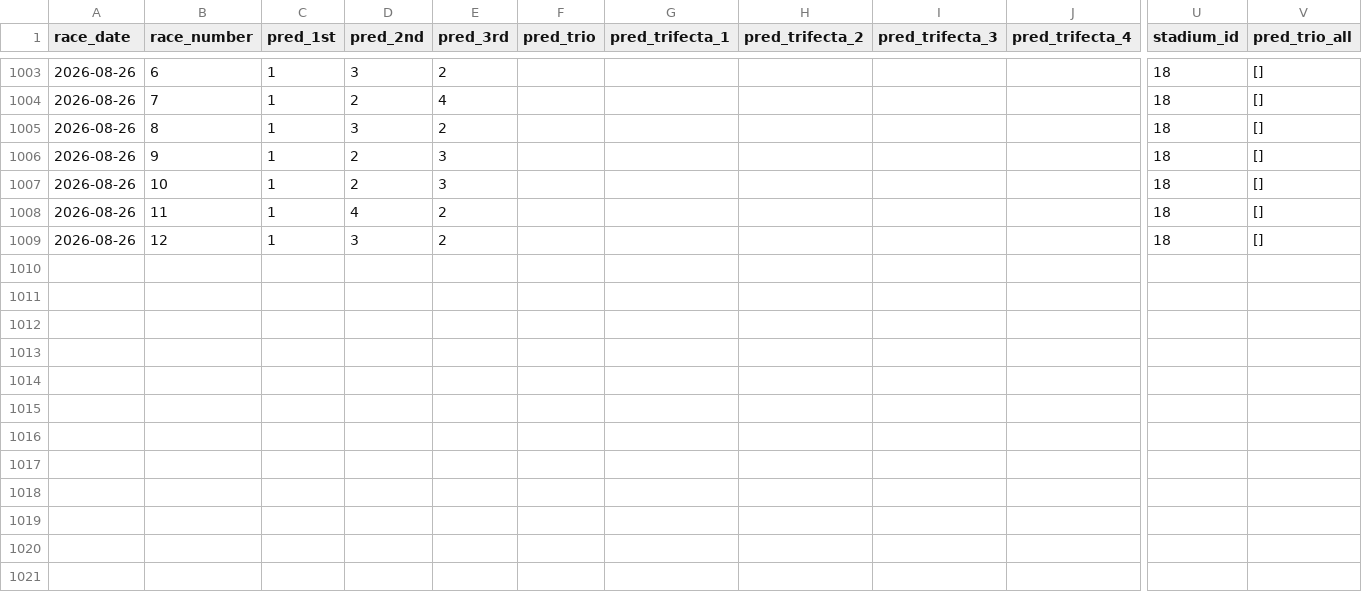
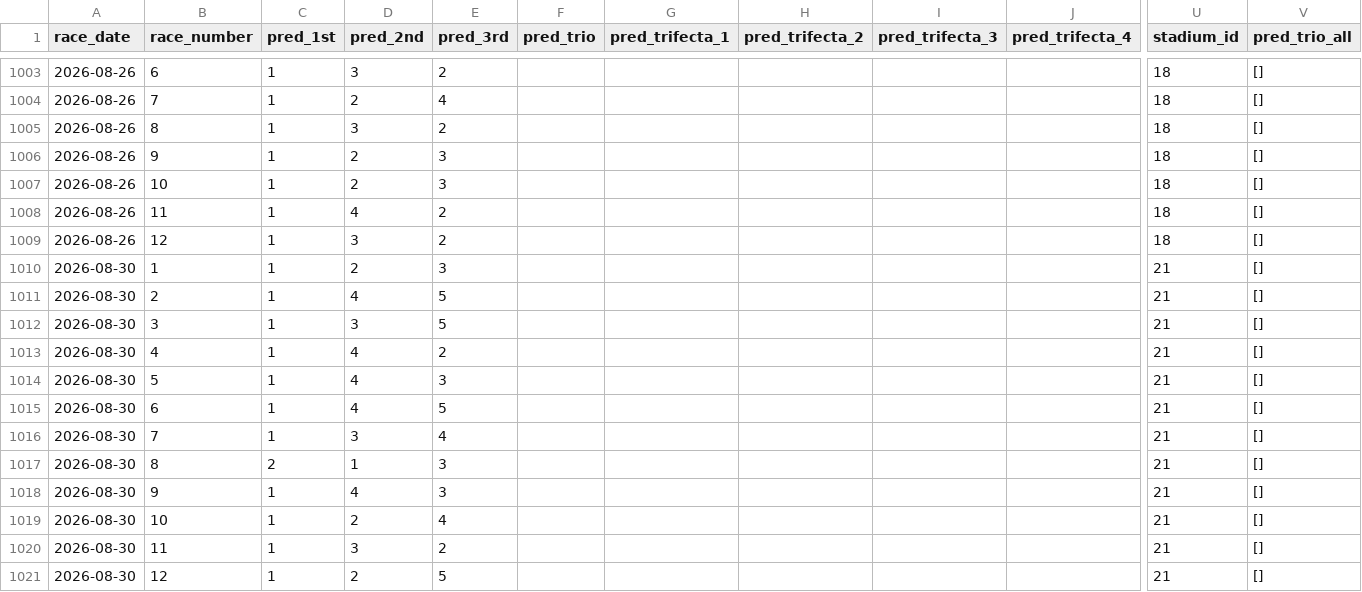
Before and after one commit to polipoli0401/predict-boatrace, a CSV file: prediction_history.csv, drawn as a sheet; only a part is shown, gaps mark what is left out; rows hold the shown columns only; the diff names each change by its address in the sheet, - before the commit and + after, or states it on an @@ line.

```diff
--- a/prediction_history.csv
+++ b/prediction_history.csv
+row 1010: 2026-08-30 | 1 | 1 | 2 | 3 |  |  |  |  |  | 21 | []
+row 1011: 2026-08-30 | 2 | 1 | 4 | 5 |  |  |  |  |  | 21 | []
+row 1012: 2026-08-30 | 3 | 1 | 3 | 5 |  |  |  |  |  | 21 | []
+row 1013: 2026-08-30 | 4 | 1 | 4 | 2 |  |  |  |  |  | 21 | []
+row 1014: 2026-08-30 | 5 | 1 | 4 | 3 |  |  |  |  |  | 21 | []
+row 1015: 2026-08-30 | 6 | 1 | 4 | 5 |  |  |  |  |  | 21 | []
+row 1016: 2026-08-30 | 7 | 1 | 3 | 4 |  |  |  |  |  | 21 | []
+row 1017: 2026-08-30 | 8 | 2 | 1 | 3 |  |  |  |  |  | 21 | []
+row 1018: 2026-08-30 | 9 | 1 | 4 | 3 |  |  |  |  |  | 21 | []
+row 1019: 2026-08-30 | 10 | 1 | 2 | 4 |  |  |  |  |  | 21 | []
+row 1020: 2026-08-30 | 11 | 1 | 3 | 2 |  |  |  |  |  | 21 | []
+row 1021: 2026-08-30 | 12 | 1 | 2 | 5 |  |  |  |  |  | 21 | []
```
